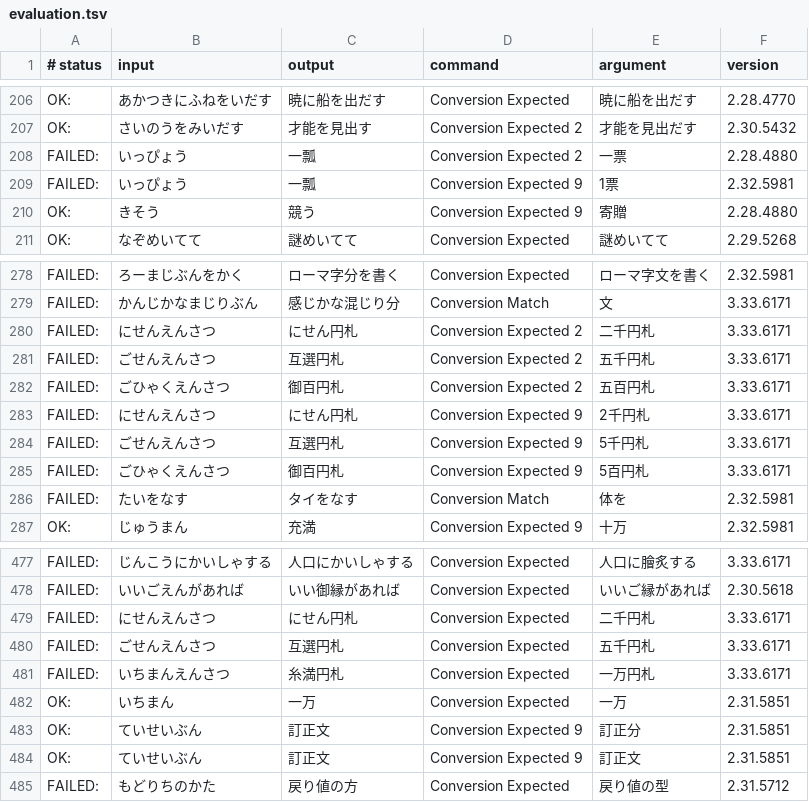
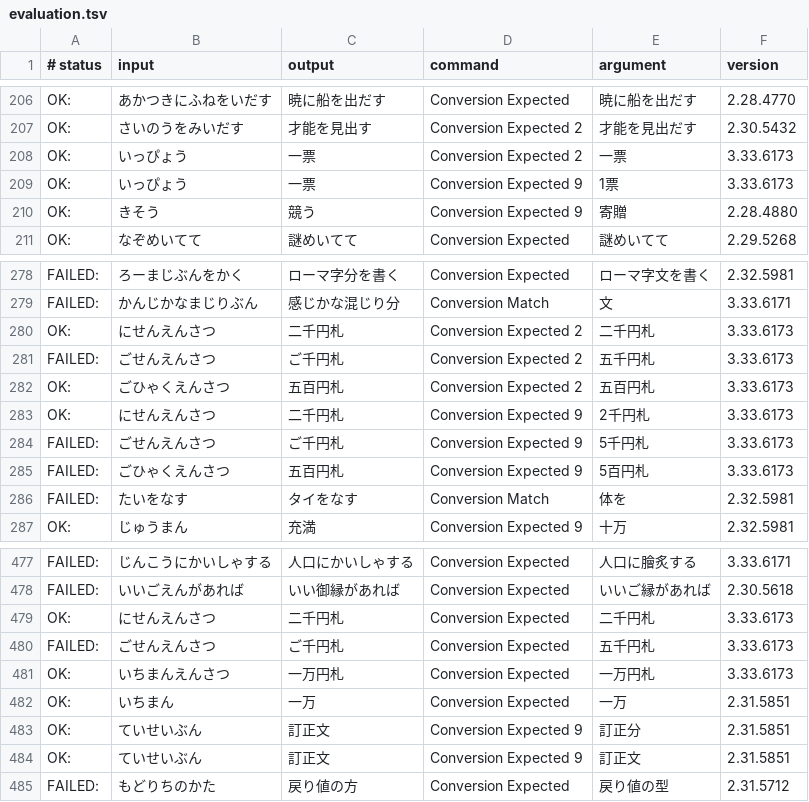
Before and after one commit to YoshiaKefasu/JustType, a TSV file: src/data/dictionary_oss/evaluation.tsv, drawn as a sheet; only a part is shown, gaps mark what is left out.

Commit message:
feat(dictionary): expand vocabulary with 1,084 modern terms from JPDB, BCCWJ, and YouTube
- Extract 1,084 high-frequency terms from JPDB, filtered by BCCWJ and YouTubeFreq
- Add missing kanhatsu idioms (かんはつ -> 間髪, かんはついれず -> 間髪入れず, etc.)
- Add tools/dictionary/extract_freq_vocab.py to generate and verify vocabulary additions
- Synchronize evaluation.tsv (490 OK / 185 FAILED, 0 regressions, 7 fixed)
- Add regression assertions in session_e2e_test (205/205 PASS)
- Bump BUILD_OSS to 6173

```diff
--- a/src/data/dictionary_oss/evaluation.tsv
+++ b/src/data/dictionary_oss/evaluation.tsv
@@ -207,4 +207,4 @@ OK:	あかつきにふねをいだす	暁に船を出だす	Conversion Expected
 OK:	さいのうをみいだす	才能を見出す	Conversion Expected 2	才能を見出だす	2.30.5432
-FAILED:	いっぴょう	一瓢	Conversion Expected 2	一票	2.28.4880
-FAILED:	いっぴょう	一瓢	Conversion Expected 9	1票	2.32.5981
+OK:	いっぴょう	一票	Conversion Expected 2	一票	3.33.6173
+OK:	いっぴょう	一票	Conversion Expected 9	1票	3.33.6173
 OK:	きそう	競う	Conversion Expected 9	寄贈	2.28.4880
@@ -279,8 +279,8 @@ FAILED:	ろーまじぶんをかく	ローマ字分を書く	Conversion Expected
 FAILED:	かんじかなまじりぶん	感じかな混じり分	Conversion Match	文	3.33.6171
-FAILED:	にせんえんさつ	にせん円札	Conversion Expected 2	二千円札	3.33.6171
-FAILED:	ごせんえんさつ	互選円札	Conversion Expected 2	五千円札	3.33.6171
-FAILED:	ごひゃくえんさつ	御百円札	Conversion Expected 2	五百円札	3.33.6171
-FAILED:	にせんえんさつ	にせん円札	Conversion Expected 9	2千円札	3.33.6171
-FAILED:	ごせんえんさつ	互選円札	Conversion Expected 9	5千円札	3.33.6171
-FAILED:	ごひゃくえんさつ	御百円札	Conversion Expected 9	5百円札	3.33.6171
+OK:	にせんえんさつ	二千円札	Conversion Expected 2	二千円札	3.33.6173
+FAILED:	ごせんえんさつ	ご千円札	Conversion Expected 2	五千円札	3.33.6173
+OK:	ごひゃくえんさつ	五百円札	Conversion Expected 2	五百円札	3.33.6173
+OK:	にせんえんさつ	二千円札	Conversion Expected 9	2千円札	3.33.6173
+FAILED:	ごせんえんさつ	ご千円札	Conversion Expected 9	5千円札	3.33.6173
+FAILED:	ごひゃくえんさつ	五百円札	Conversion Expected 9	5百円札	3.33.6173
 FAILED:	たいをなす	タイをなす	Conversion Match	体を	2.32.5981
@@ -478,5 +478,5 @@ FAILED:	じんこうにかいしゃする	人口にかいしゃする	Conversion
 FAILED:	いいごえんがあれば	いい御縁があれば	Conversion Expected	いいご縁があれば	2.30.5618
-FAILED:	にせんえんさつ	にせん円札	Conversion Expected	二千円札	3.33.6171
-FAILED:	ごせんえんさつ	互選円札	Conversion Expected	五千円札	3.33.6171
-FAILED:	いちまんえんさつ	糸満円札	Conversion Expected	一万円札	3.33.6171
+OK:	にせんえんさつ	二千円札	Conversion Expected	二千円札	3.33.6173
+FAILED:	ごせんえんさつ	ご千円札	Conversion Expected	五千円札	3.33.6173
+OK:	いちまんえんさつ	一万円札	Conversion Expected	一万円札	3.33.6173
 OK:	いちまん	一万	Conversion Expected	一万	2.31.5851
```
Also changed, not shown: 6 other files.
